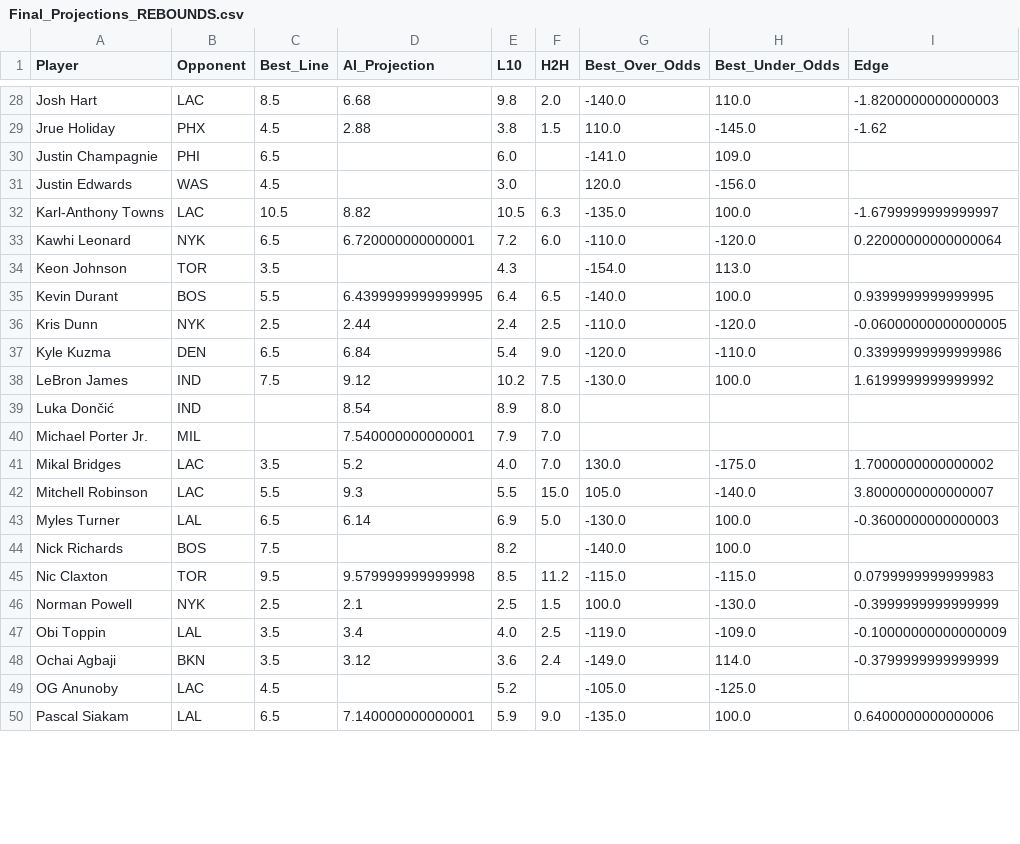
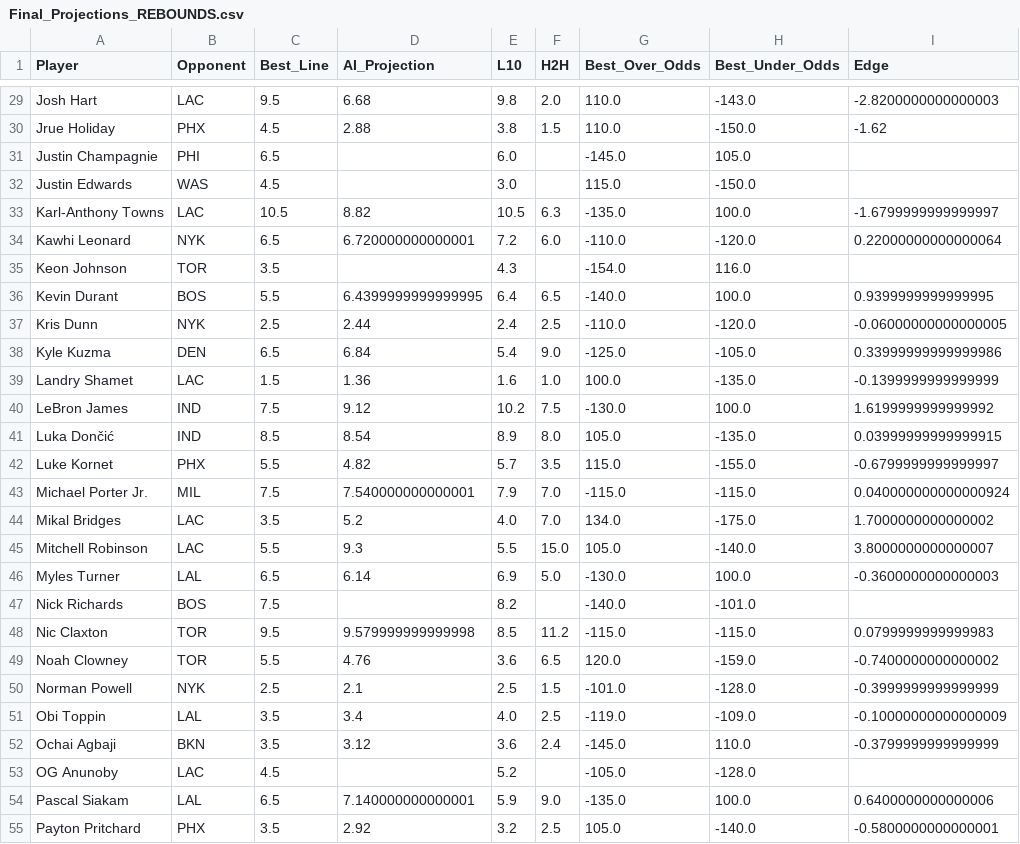
Before and after one commit to SebbyJM/nba-betting-pairs, a CSV file: Final_Projections_REBOUNDS.csv, drawn as a sheet; only a part is shown, gaps mark what is left out; addresses are those after the commit; the diff covers the shown part only; the diff names each change by its address in the sheet, - before the commit and + after, or states it on an @@ line.

```diff
--- a/Final_Projections_REBOUNDS.csv
+++ b/Final_Projections_REBOUNDS.csv
-C29 (Best_Line): 8.5
+C29 (Best_Line): 9.5
-G29 (Best_Over_Odds): -140.0
+G29 (Best_Over_Odds): 110.0
-H29 (Best_Under_Odds): 110.0
+H29 (Best_Under_Odds): -143.0
-I29 (Edge): -1.8200000000000003
+I29 (Edge): -2.8200000000000003
-H30 (Best_Under_Odds): -145.0
+H30 (Best_Under_Odds): -150.0
-G31 (Best_Over_Odds): -141.0
+G31 (Best_Over_Odds): -145.0
-H31 (Best_Under_Odds): 109.0
+H31 (Best_Under_Odds): 105.0
-G32 (Best_Over_Odds): 120.0
+G32 (Best_Over_Odds): 115.0
-H32 (Best_Under_Odds): -156.0
+H32 (Best_Under_Odds): -150.0
-H35 (Best_Under_Odds): 113.0
+H35 (Best_Under_Odds): 116.0
-G38 (Best_Over_Odds): -120.0
+G38 (Best_Over_Odds): -125.0
-H38 (Best_Under_Odds): -110.0
+H38 (Best_Under_Odds): -105.0
+row 39: Landry Shamet | LAC | 1.5 | 1.36 | 1.6 | 1.0 | 100.0 | -135.0 | -0.1399999999999999
-C41 (Best_Line): (empty)
+C41 (Best_Line): 8.5
-G41 (Best_Over_Odds): (empty)
+G41 (Best_Over_Odds): 105.0
-H41 (Best_Under_Odds): (empty)
+H41 (Best_Under_Odds): -135.0
-I41 (Edge): (empty)
+I41 (Edge): 0.03999999999999915
+row 42: Luke Kornet | PHX | 5.5 | 4.82 | 5.7 | 3.5 | 115.0 | -155.0 | -0.6799999999999997
-C43 (Best_Line): (empty)
+C43 (Best_Line): 7.5
-G43 (Best_Over_Odds): (empty)
+G43 (Best_Over_Odds): -115.0
-H43 (Best_Under_Odds): (empty)
+H43 (Best_Under_Odds): -115.0
-I43 (Edge): (empty)
+I43 (Edge): 0.040000000000000924
-G44 (Best_Over_Odds): 130.0
+G44 (Best_Over_Odds): 134.0
-H47 (Best_Under_Odds): 100.0
+H47 (Best_Under_Odds): -101.0
+row 49: Noah Clowney | TOR | 5.5 | 4.76 | 3.6 | 6.5 | 120.0 | -159.0 | -0.7400000000000002
-G50 (Best_Over_Odds): 100.0
+G50 (Best_Over_Odds): -101.0
-H50 (Best_Under_Odds): -130.0
+H50 (Best_Under_Odds): -128.0
-G52 (Best_Over_Odds): -149.0
+G52 (Best_Over_Odds): -145.0
-H52 (Best_Under_Odds): 114.0
+H52 (Best_Under_Odds): 110.0
-H53 (Best_Under_Odds): -125.0
+H53 (Best_Under_Odds): -128.0
+row 55: Payton Pritchard | PHX | 3.5 | 2.92 | 3.2 | 2.5 | 105.0 | -140.0 | -0.5800000000000001
```
Also changed, not shown: 4 added rows and 48 edited cells elsewhere in this file, Cleaned_Best_Odds_ASSISTS.csv, Final_Projections_ASSISTS.csv, 17 other files.
